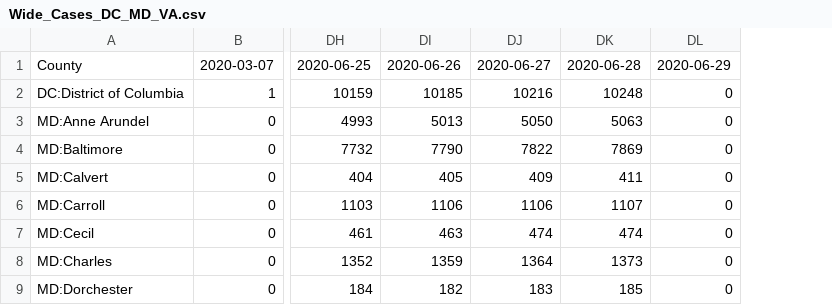
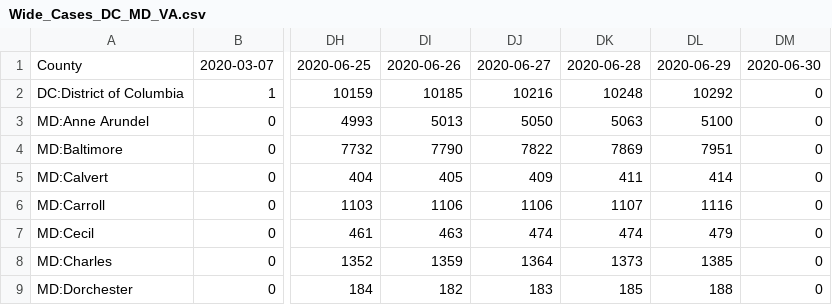
Before and after one commit to Artybe/cberopen, a CSV file: Data/Wide_Cases_DC_MD_VA.csv, drawn as a sheet; only a part is shown, gaps mark what is left out; addresses are those after the commit; the diff names each change by its address in the sheet, - before the commit and + after, or states it on an @@ line.

```diff
--- a/Data/Wide_Cases_DC_MD_VA.csv
+++ b/Data/Wide_Cases_DC_MD_VA.csv
+column DL, rows 1-9: 2020-06-29 | 10292 | 5100 | 7951 | 414 | 1116 | 479 | 1385 | 188
-DM1: 2020-06-29
+DM1: 2020-06-30
```
Also changed, not shown: Data/Latest_DC_MD_VA.csv, Data/Wide_Deaths_DC_MD_VA.csv, 1 other file.
